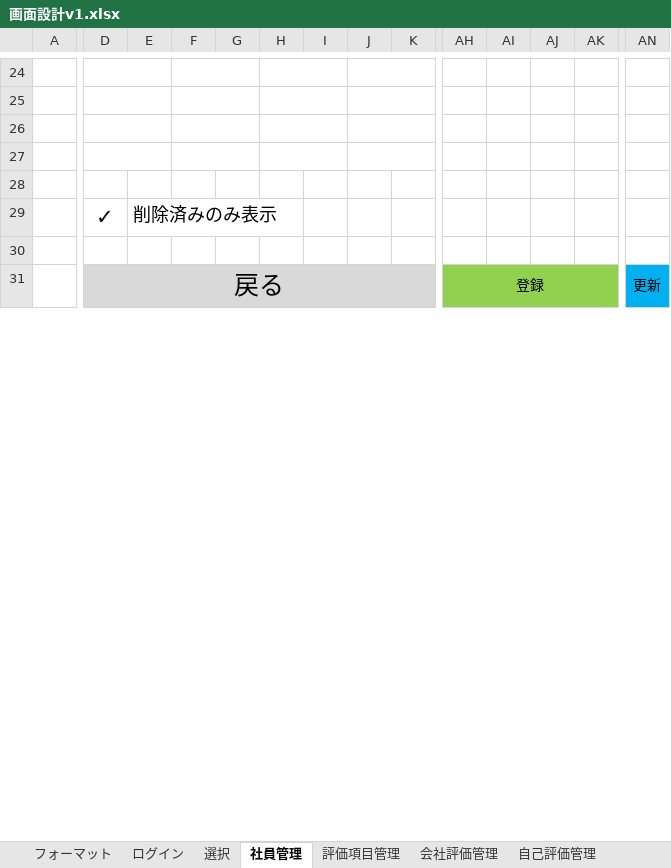
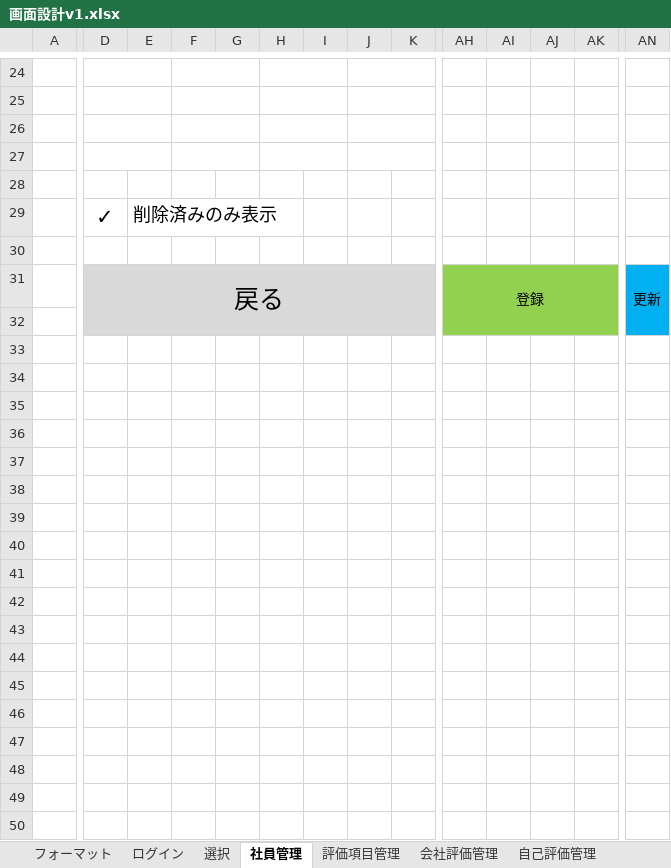
Before and after one commit to neko-zukin/company_evaluation, an Excel workbook: 設計書/画面設計v1.xlsx, sheet 社員管理, drawn as a sheet; only a part is shown, gaps mark what is left out; values as stored, in another font and other column widths than the file's, no borders; charts and pictures not drawn; removed rows and columns are numbered as before the commit, all else as after; rows hold the shown columns only; the diff covers the shown part only; the diff names each change by its address in the sheet, - before the commit and + after, or states it on an @@ line.

```diff
--- a/設計書/画面設計v1.xlsx (sheet 社員管理)
+++ b/設計書/画面設計v1.xlsx (sheet 社員管理)
-D31:L32 merged
+D31:L32 merged
-AH31:AK32 merged
+AH31:AK32 merged
-AN31:AN32 merged
+AN31:AN32 merged
+row 32: (empty)
+row 33: (empty)
+row 34: (empty)
+row 35: (empty)
+row 36: (empty)
+row 37: (empty)
+row 38: (empty)
+row 39: (empty)
+row 40: (empty)
+row 41: (empty)
+row 42: (empty)
+row 43: (empty)
+row 44: (empty)
+row 45: (empty)
+row 46: (empty)
+row 47: (empty)
+row 48: (empty)
+row 49: (empty)
+row 50: (empty)
```
Also changed, not shown: 5 added rows, 3 edited cells and cell formats elsewhere in this sheet, sheet 選択, sheet 自己評価管理, sheet 会社評価管理, sheet 会社評価, sheet 自己評価, charts or pictures, 設計書/画面遷移図.xlsx, 1 other file.
